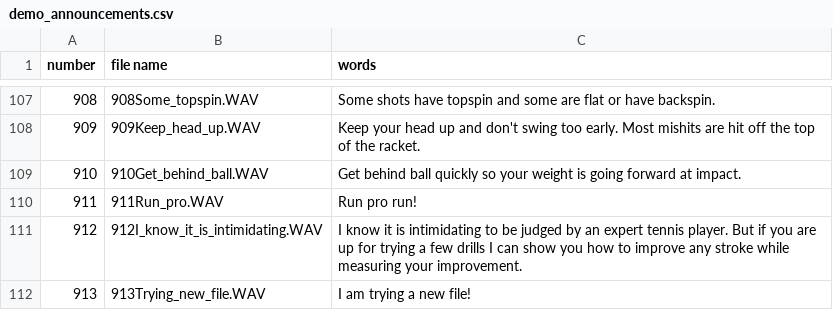
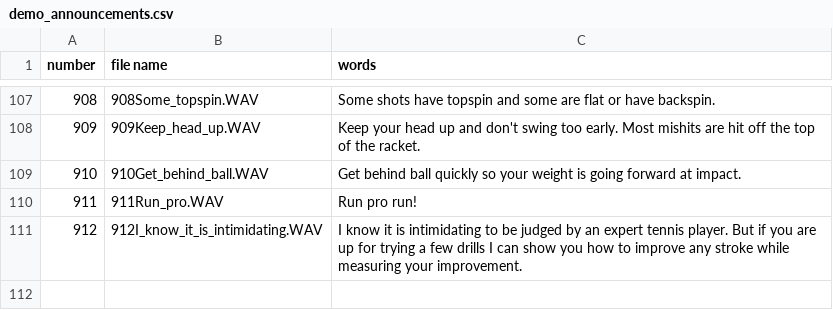
Before and after one commit to davidcjordan/tts_polly, a CSV file: demo_announcements.csv, drawn as a sheet; only a part is shown, gaps mark what is left out; the diff names each change by its address in the sheet, - before the commit and + after, or states it on an @@ line.

Commit message:
Revert "added test"
This reverts commit 85652c9347cadb2dbcc39797916df336a0333964.

```diff
--- a/demo_announcements.csv
+++ b/demo_announcements.csv
-row 112: 913 | 913Trying_new_file.WAV | I am trying a new file!
```
